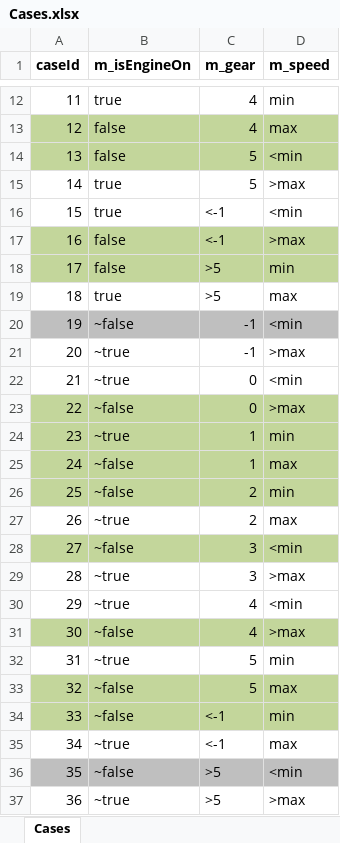
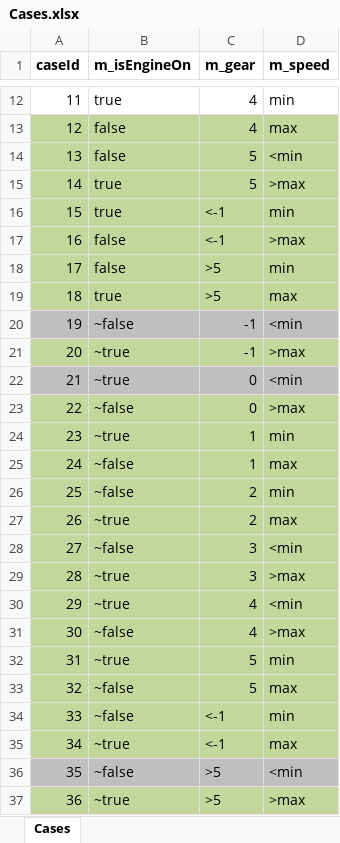
Before and after one commit to LikhachevAV/OOP2016, an Excel workbook: lab3/car/car_tests/Cases.xlsx, sheet Cases, drawn as a sheet; only a part is shown, gaps mark what is left out; values as stored, in another font and other column widths than the file's, no borders; the diff covers the shown part only; the diff names each change by its address in the sheet, - before the commit and + after, or states it on an @@ line.

```diff
--- a/lab3/car/car_tests/Cases.xlsx (sheet Cases)
+++ b/lab3/car/car_tests/Cases.xlsx (sheet Cases)
-A15:D16 fill: none
+A15:D16 fill: #C3D69B
-D16 (m_speed): <min
+D16 (m_speed): min
-A19:D19 fill: none
+A19:D19 fill: #C3D69B
-A21:D21 fill: none
+A21:D21 fill: #C3D69B
-A22:D22 fill: none
+A22:D22 fill: #BFBFBF
-A27:D27 fill: none
+A27:D27 fill: #C3D69B
-A29:D30 fill: none
+A29:D30 fill: #C3D69B
-A32:D32 fill: none
+A32:D32 fill: #C3D69B
-A35:D35 fill: none
+A35:D35 fill: #C3D69B
-A37:D37 fill: none
+A37:D37 fill: #C3D69B
```
Also changed, not shown: cell formats elsewhere in this sheet, 3 other files.
